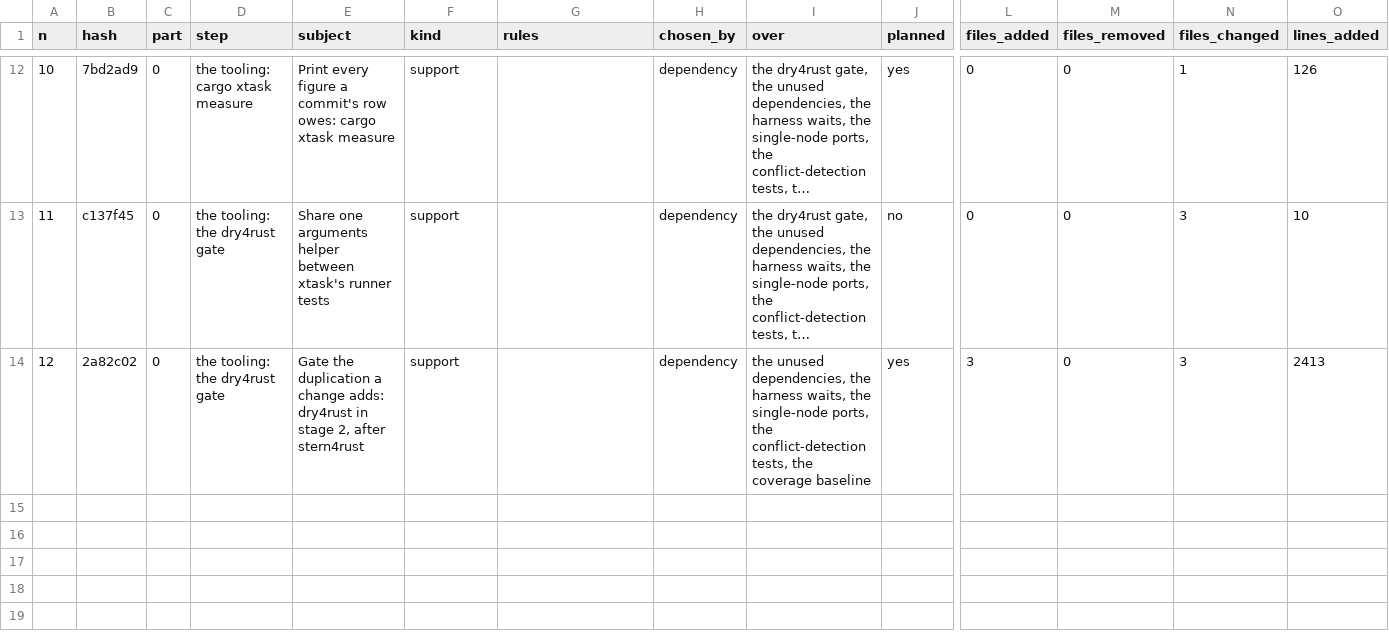
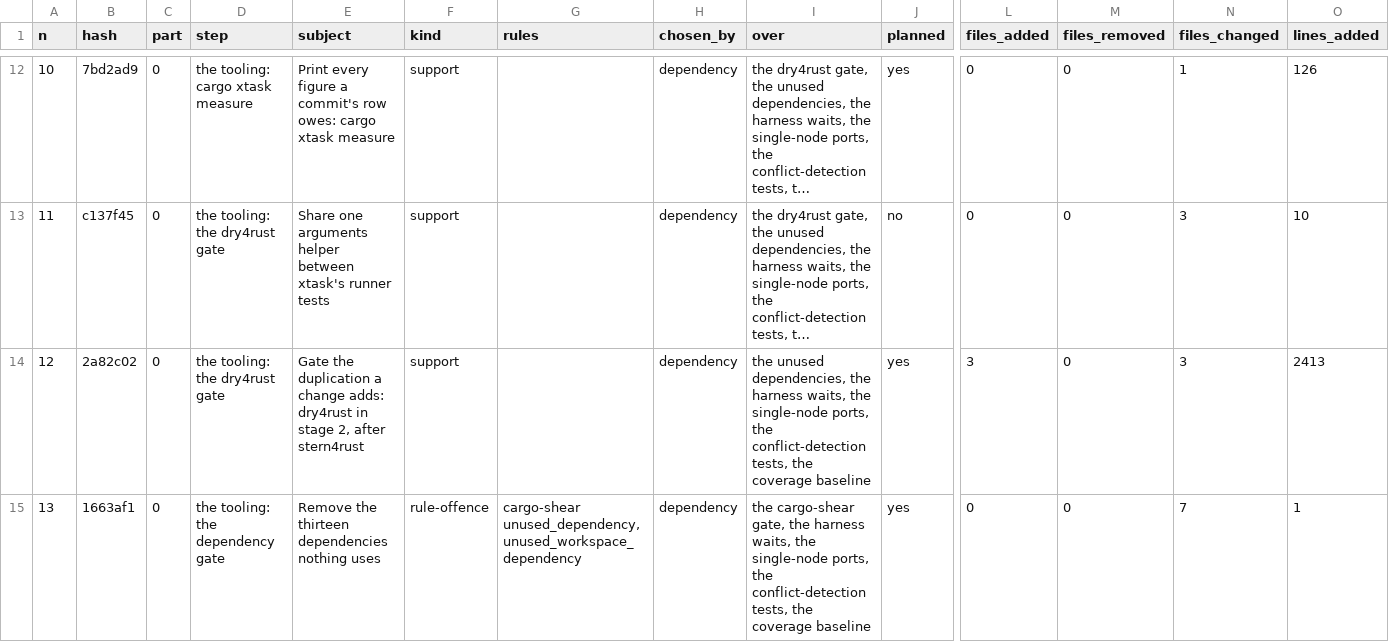
Before and after one commit to umbgtt10/ibft_unattended_overhaul_experiment, a CSV file: WORKBOOK.csv, drawn as a sheet; only a part is shown, gaps mark what is left out; long unchanged cells end in …; rows hold the shown columns only; the diff names each change by its address in the sheet, - before the commit and + after, or states it on an @@ line.

```diff
--- a/WORKBOOK.csv
+++ b/WORKBOOK.csv
+row 15: 13 | 1663af1 | 0 | the tooling: the dependency gate | Remove the thirteen dependencies nothing uses | rule-offence | cargo-shear unused_dependency, unused_workspace_dependency | dependency | the cargo-shear gate, the harness waits, the single-node ports, the conflict-detection tests, the coverage baseline | yes | 0 | 0 | 7 | 1
```
Also changed, not shown: WORKBOOK-ATTEMPTS.csv, 1 other file.
